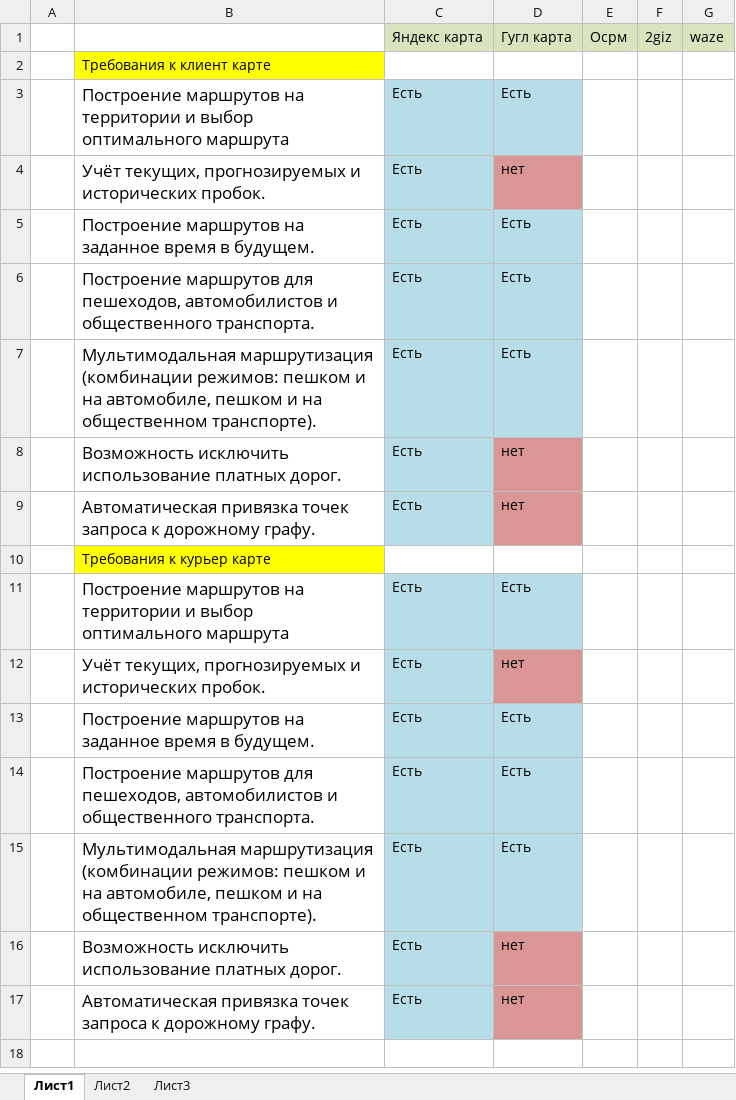
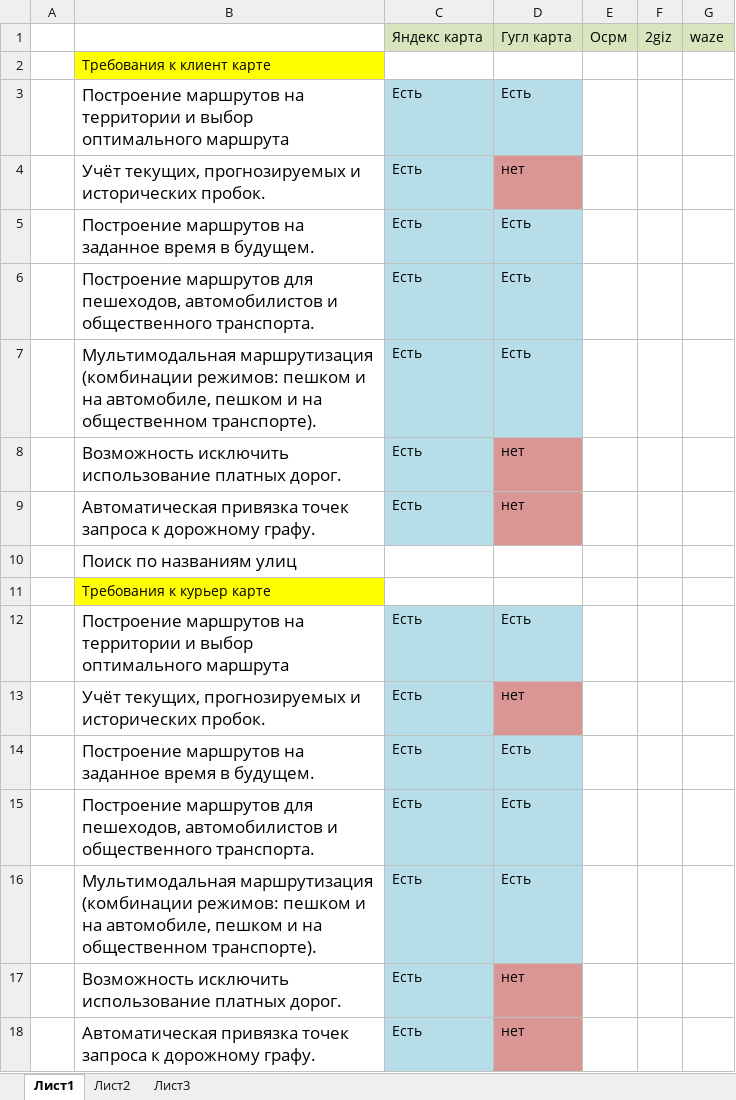
Before and after one commit to Jumaniyozov/channelBot, an Excel workbook: src/documents/цены.xlsx, sheet Лист1, drawn as a sheet; values as stored, in another font and other column widths than the file's, no borders; the diff names each change by its address in the sheet, - before the commit and + after, or states it on an @@ line.

```diff
--- a/src/documents/цены.xlsx (sheet Лист1)
+++ b/src/documents/цены.xlsx (sheet Лист1)
+row 10:  | Поиск по названиям улиц
```
Also changed, not shown: 12 other files.
